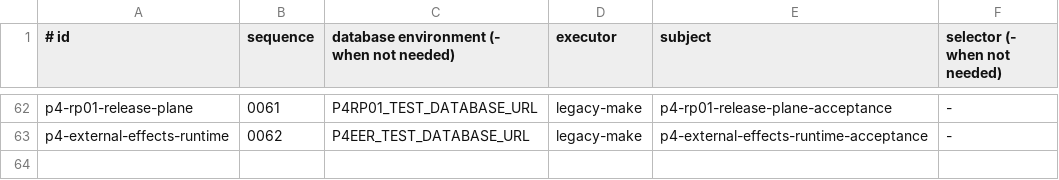
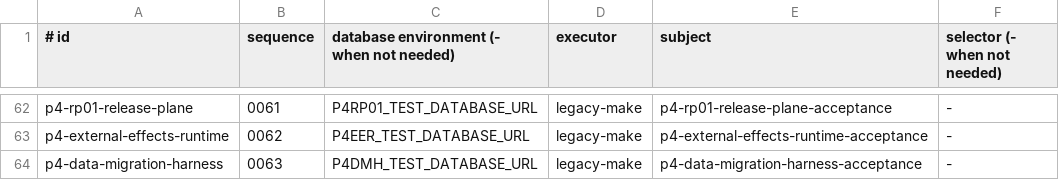
Before and after one commit to qianlan33333-png/AI-CRM-v2, a TSV file: docs/ci/go-acceptance-manifest.tsv, drawn as a sheet; only a part is shown, gaps mark what is left out; the diff names each change by its address in the sheet, - before the commit and + after, or states it on an @@ line.

Commit message:
feat(migration): integrate data migration harness backend package

```diff
--- a/docs/ci/go-acceptance-manifest.tsv
+++ b/docs/ci/go-acceptance-manifest.tsv
+row 64: p4-data-migration-harness | 0063 | P4DMH_TEST_DATABASE_URL | legacy-make | p4-data-migration-harness-acceptance | -
```
Also changed, not shown: 17 other files.
